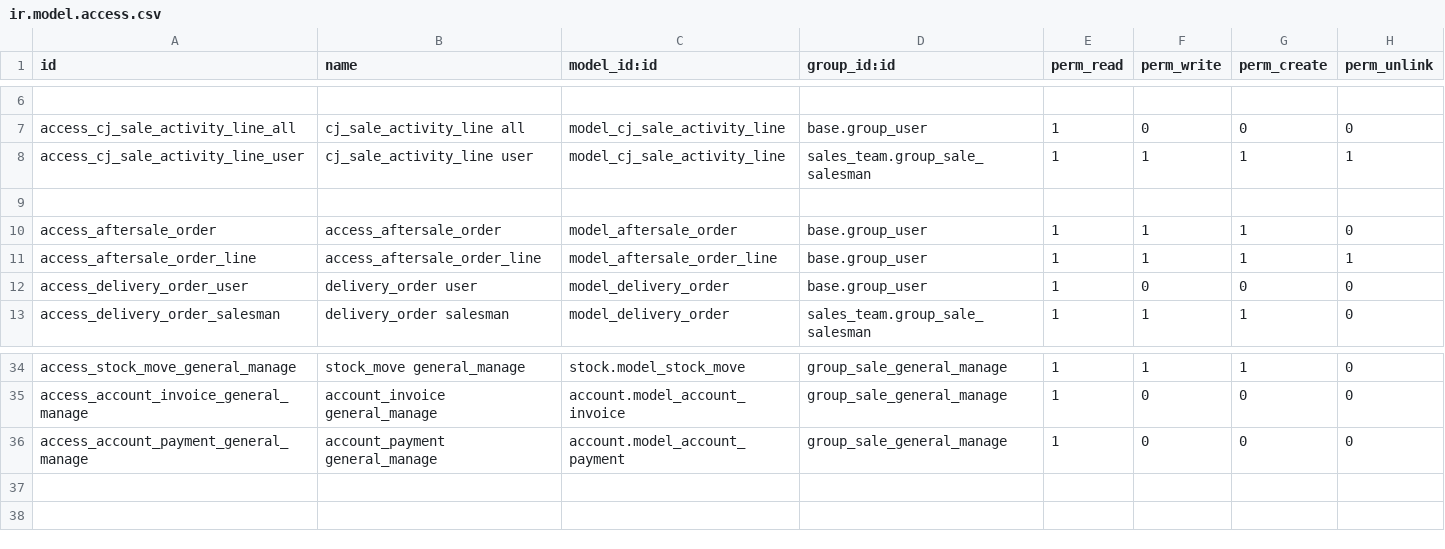
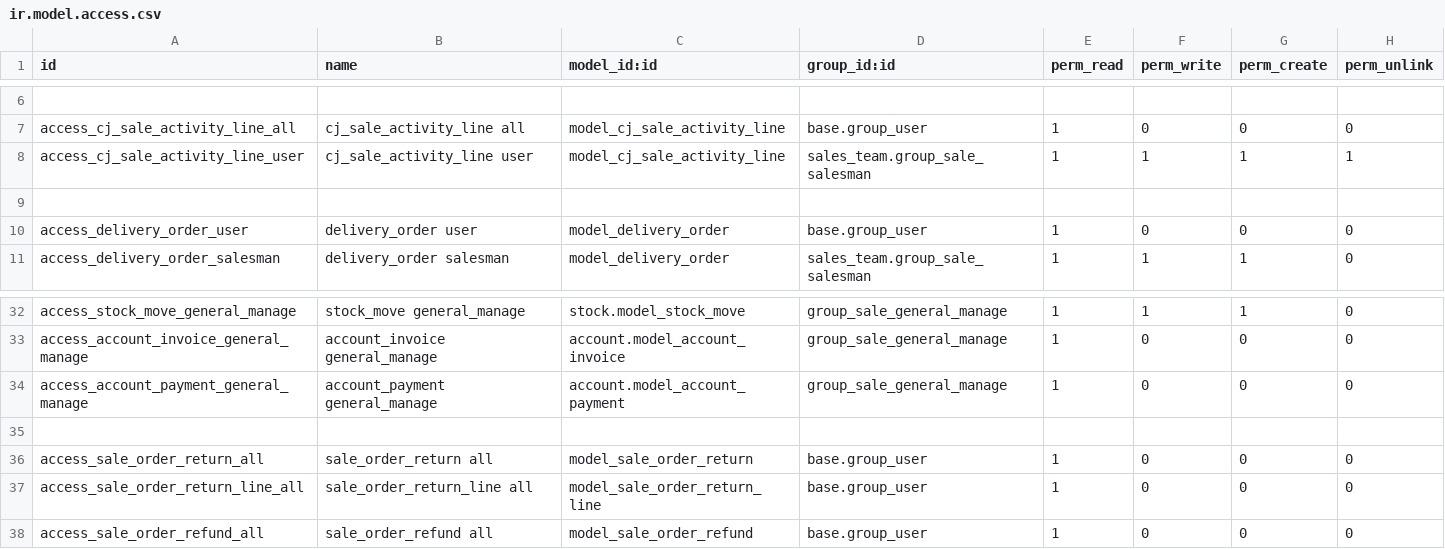
Before and after one commit to xx332093661/Owl-ERP, a CSV file: myaddons/cj_sale/security/ir.model.access.csv, drawn as a sheet; only a part is shown, gaps mark what is left out; removed rows and columns are numbered as before the commit, all else as after; the diff names each change by its address in the sheet, - before the commit and + after, or states it on an @@ line.

```diff
--- a/myaddons/cj_sale/security/ir.model.access.csv
+++ b/myaddons/cj_sale/security/ir.model.access.csv
-row 10: access_aftersale_order | access_aftersale_order | model_aftersale_order | base.group_user | 1 | 1 | 1 | 0
-row 11: access_aftersale_order_line | access_aftersale_order_line | model_aftersale_order_line | base.group_user | 1 | 1 | 1 | 1
+row 35: (empty)
+row 36: access_sale_order_return_all | sale_order_return all | model_sale_order_return | base.group_user | 1 | 0 | 0 | 0
+row 37: access_sale_order_return_line_all | sale_order_return_line all | model_sale_order_return_line | base.group_user | 1 | 0 | 0 | 0
+row 38: access_sale_order_refund_all | sale_order_refund all | model_sale_order_refund | base.group_user | 1 | 0 | 0 | 0
```
Also changed, not shown: 15 other files.
